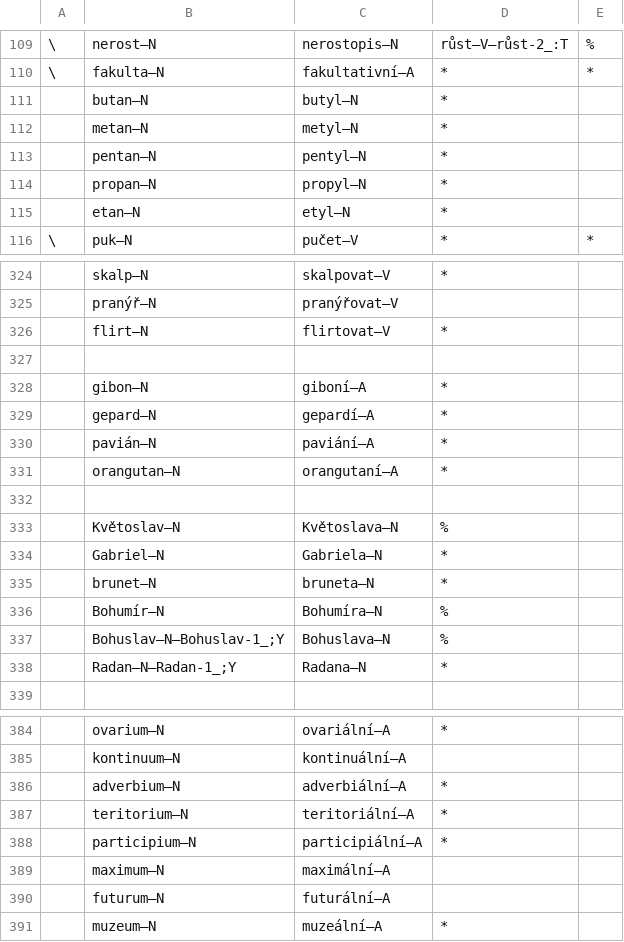
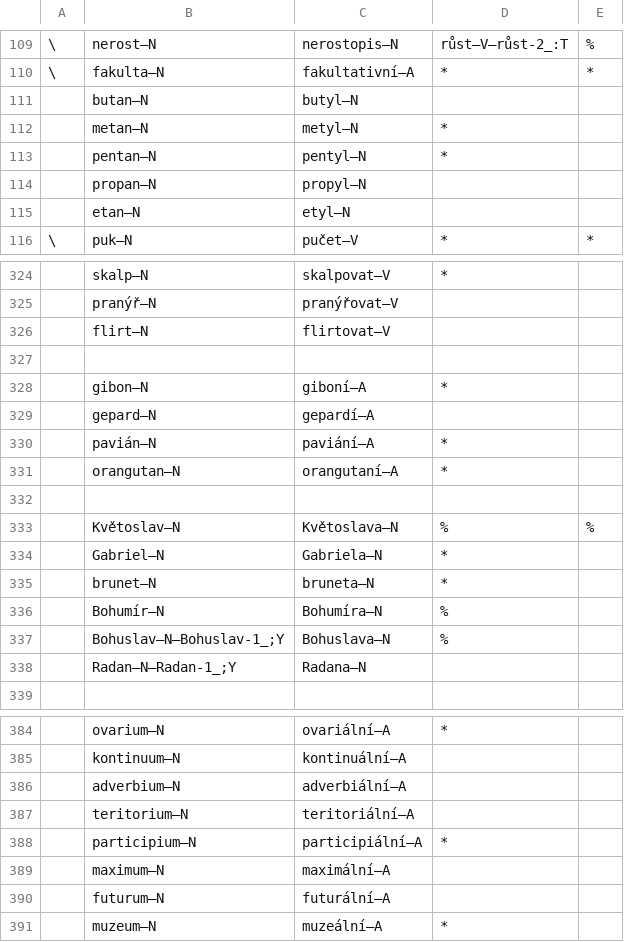
Before and after one commit to vidraj/derinet, a TSV file: data/annotations/cs/2018_04_wiktionary/hand-annotated/der1001-2000.tsv, drawn as a sheet; only a part is shown, gaps mark what is left out; the diff covers the shown part only.

```diff
--- a/data/annotations/cs/2018_04_wiktionary/hand-annotated/der1001-2000.tsv
+++ b/data/annotations/cs/2018_04_wiktionary/hand-annotated/der1001-2000.tsv
@@ -110,7 +110,7 @@
 \	fakulta–N	fakultativní–A	*	*				
-	butan–N	butyl–N	*					
+	butan–N	butyl–N						
 	metan–N	metyl–N	*					
 	pentan–N	pentyl–N	*					
-	propan–N	propyl–N	*					
-	etan–N	etyl–N	*					
+	propan–N	propyl–N						
+	etan–N	etyl–N						
 \	puk–N	pučet–V	*	*				
@@ -325,6 +325,6 @@
 	pranýř–N	pranýřovat–V						
-	flirt–N	flirtovat–V	*					
+	flirt–N	flirtovat–V						
 								
 	gibon–N	giboní–A	*					
-	gepard–N	gepardí–A	*					
+	gepard–N	gepardí–A						
 	pavián–N	paviání–A	*					
@@ -332,3 +332,3 @@
 								
-	Květoslav–N	Květoslava–N	%					
+	Květoslav–N	Květoslava–N	%	%				
 	Gabriel–N	Gabriela–N	*					
@@ -337,3 +337,3 @@
 	Bohuslav–N–Bohuslav-1_;Y	Bohuslava–N	%					
-	Radan–N–Radan-1_;Y	Radana–N	*					
+	Radan–N–Radan-1_;Y	Radana–N						
 								
@@ -385,4 +385,4 @@
 	kontinuum–N	kontinuální–A						
-	adverbium–N	adverbiální–A	*					
-	teritorium–N	teritoriální–A	*					
+	adverbium–N	adverbiální–A						
+	teritorium–N	teritoriální–A						
 	participium–N	participiální–A	*					
```
Also changed, not shown: 11 edited cells elsewhere in this file, data/annotations/cs/2017_11_ace_ie_sky_vat/sky_all_final.tsv, data/annotations/cs/2017_11_ace_ie_sky_vat/vat_all_final.tsv, 4 other files.
